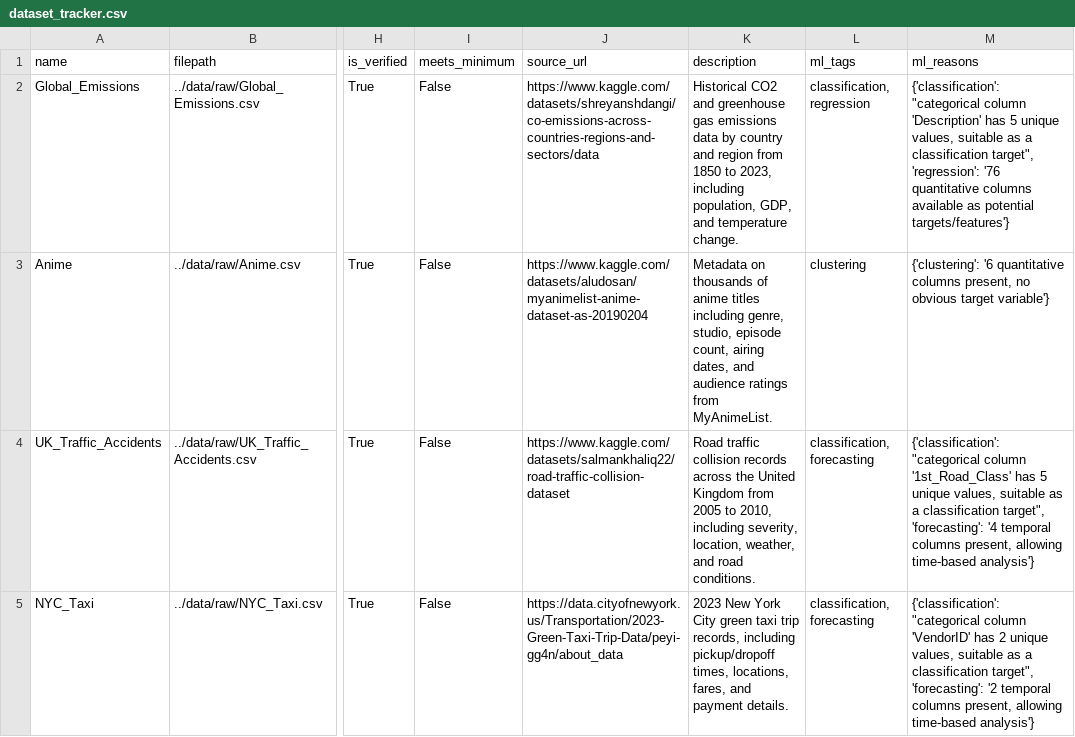
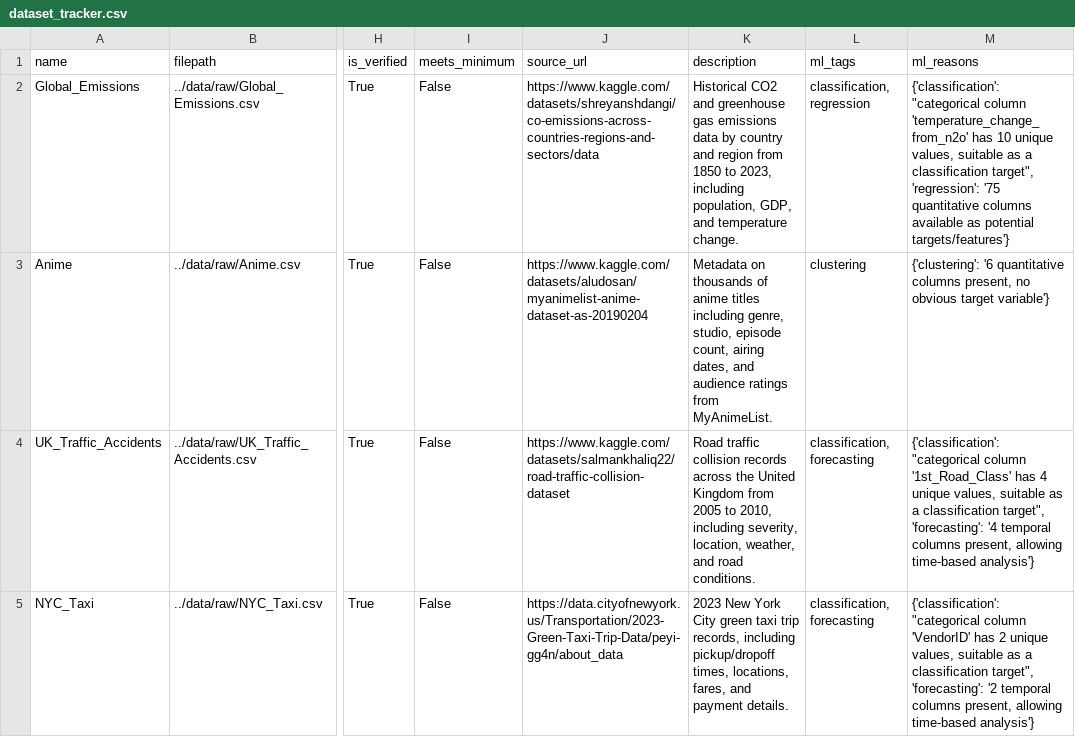
Before and after one commit to AlexNajy/dsci320-dataset-explorer, a CSV file: data/tracked/dataset_tracker.csv, drawn as a sheet; only a part is shown, gaps mark what is left out; the diff covers the shown part only; the diff names each change by its address in the sheet, - before the commit and + after, or states it on an @@ line.

```diff
--- a/data/tracked/dataset_tracker.csv
+++ b/data/tracked/dataset_tracker.csv
-M2 (ml_reasons): …"categorical column 'Description' has 5 unique values, suitable as a classification target", 'regression': '76 quantitative columns…
+M2 (ml_reasons): …"categorical column 'temperature_change_from_n2o' has 10 unique values, suitable as a classification target", 'regression': '75 quantitative columns…
-M4 (ml_reasons): …'1st_Road_Class' has 5 unique values,…
+M4 (ml_reasons): …'1st_Road_Class' has 4 unique values,…
```
Also changed, not shown: 3 added rows and 5 edited cells elsewhere in this file, dataset_tracker.csv, 7 other files.
